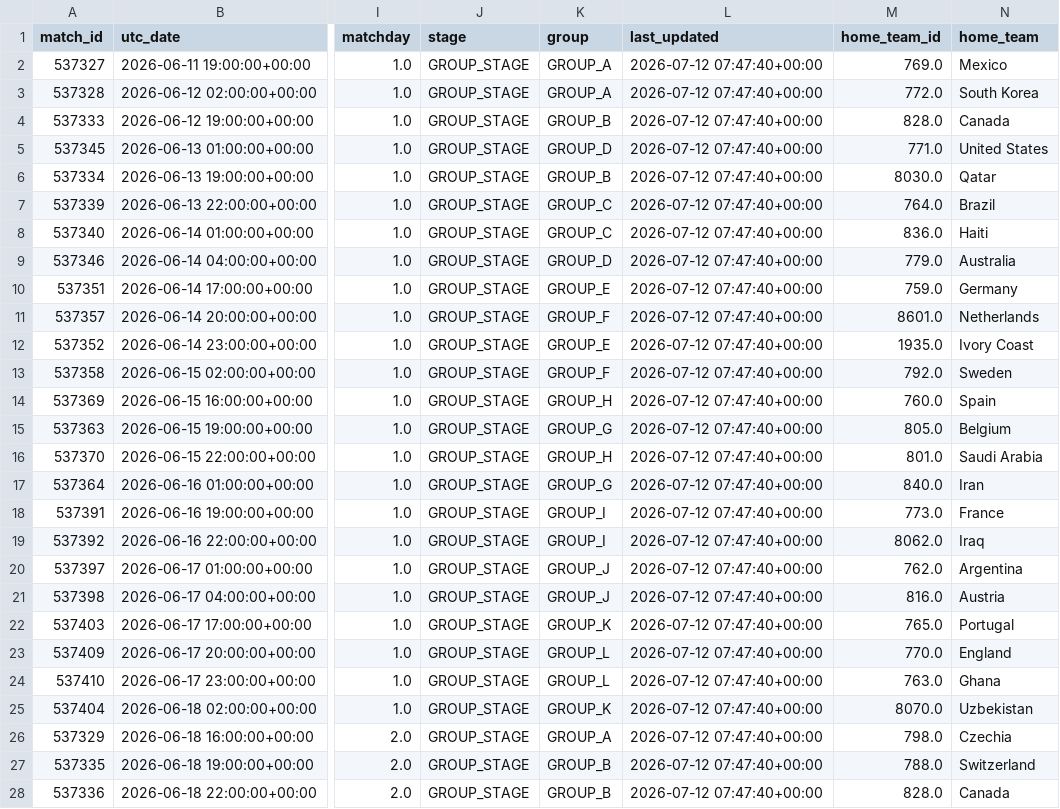
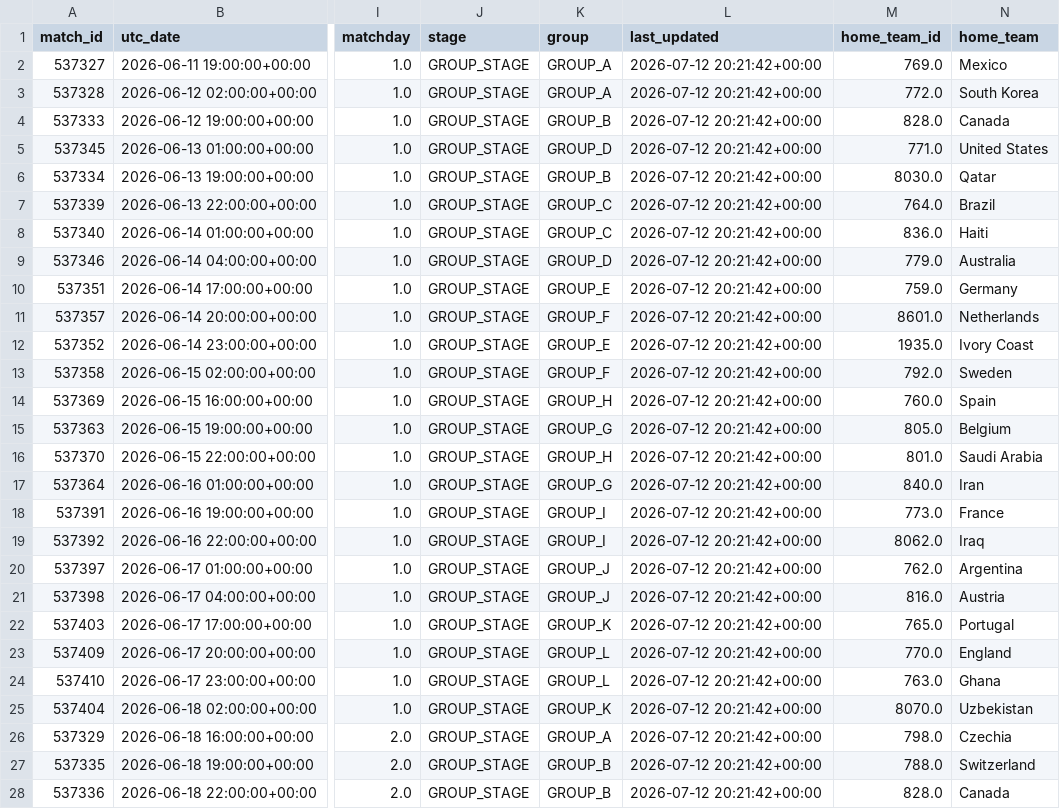
Before and after one commit to sabinorio-tech/World-Cup-Match-Prediction, a CSV file: data/processed/live_matches.csv, drawn as a sheet; only a part is shown, gaps mark what is left out; the diff covers the shown part only; the diff names each change by its address in the sheet, - before the commit and + after, or states it on an @@ line.

```diff
--- a/data/processed/live_matches.csv
+++ b/data/processed/live_matches.csv
-L2:L28 (last_updated): 2026-07-12 07:47:40+00:00
+L2:L28 (last_updated): 2026-07-12 20:21:42+00:00
```
Also changed, not shown: 77 edited cells elsewhere in this file, 1 other file.
